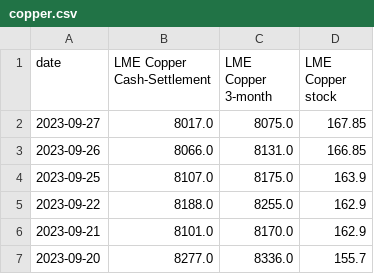
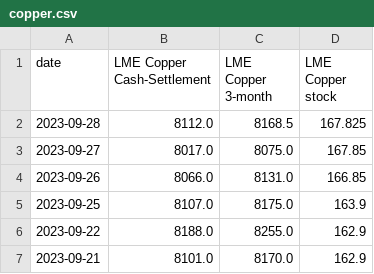
Before and after one commit to hotdonkey/data_science, a CSV file: Projecy_8/scripts/data/copper.csv, drawn as a sheet; only a part is shown; the shorter side is filled out with more unchanged rows; the diff names each change by its address in the sheet, - before the commit and + after, or states it on an @@ line.

```diff
--- a/Projecy_8/scripts/data/copper.csv
+++ b/Projecy_8/scripts/data/copper.csv
+row 2: 2023-09-28 | 8112.0 | 8168.5 | 167.825
```
Also changed, not shown: 12 other files.
